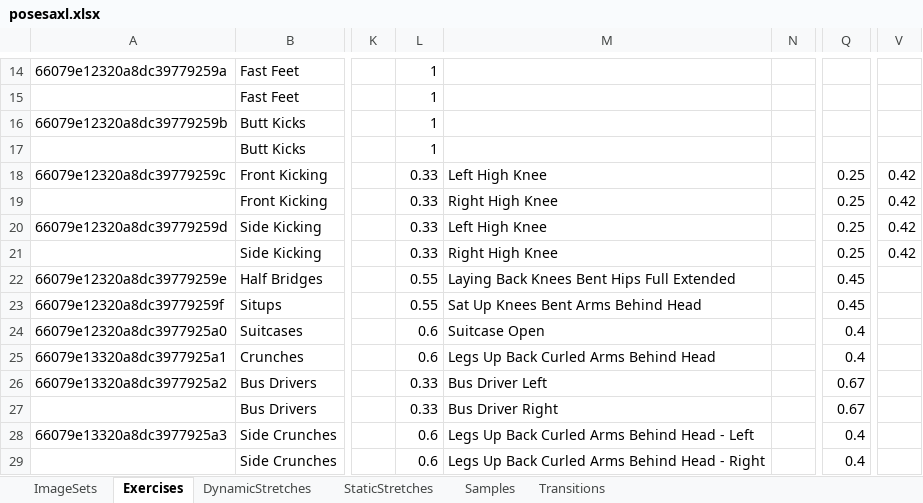
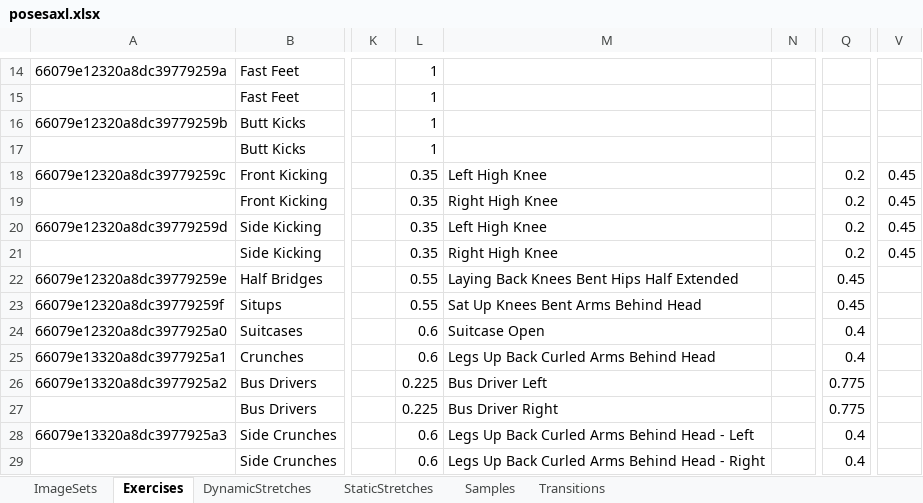
Before and after one commit to kopatsis/i9posesa, an Excel workbook: assets/posesaxl.xlsx, sheet Exercises, drawn as a sheet; only a part is shown, gaps mark what is left out; values as stored, in another font and other column widths than the file's, no borders; the diff covers the shown part only; the diff names each change by its address in the sheet, - before the commit and + after, or states it on an @@ line.

```diff
--- a/assets/posesaxl.xlsx (sheet Exercises)
+++ b/assets/posesaxl.xlsx (sheet Exercises)
-L18:L21: 0.33
+L18:L21: 0.35
-Q18:Q21: 0.25
+Q18:Q21: 0.2
-V18:V21: 0.42
+V18:V21: 0.45
-M22: Laying Back Knees Bent Hips Full Extended
+M22: Laying Back Knees Bent Hips Half Extended
-L26:L27: 0.33
+L26:L27: 0.225
-Q26:Q27: 0.67
+Q26:Q27: 0.775
```
Also changed, not shown: 10 added rows, 10 removed rows, 146 edited cells and cell formats elsewhere in this sheet, sheet Samples, sheet DynamicStretches, sheet ImageSets, 2 other files.
